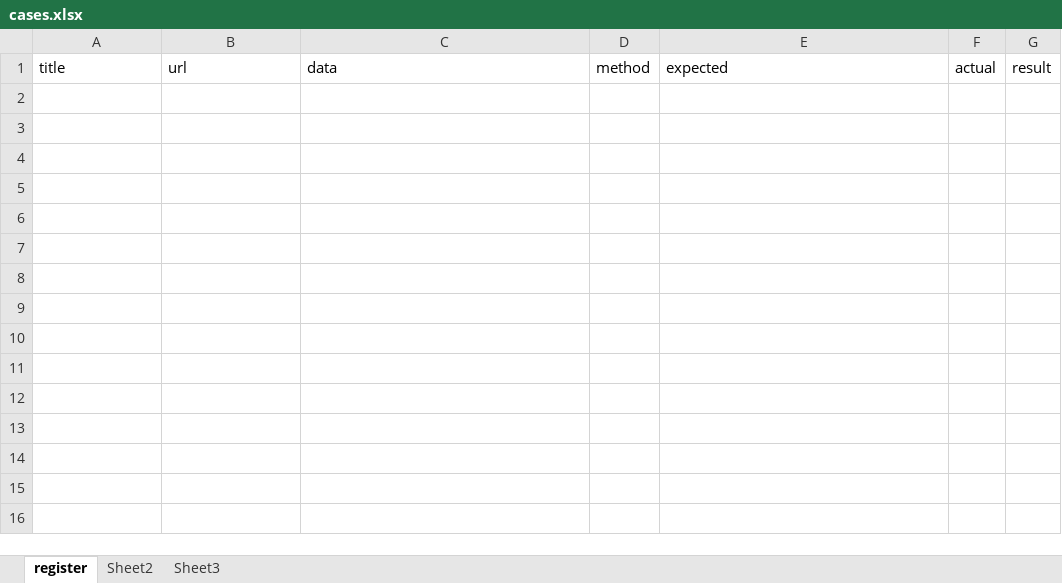
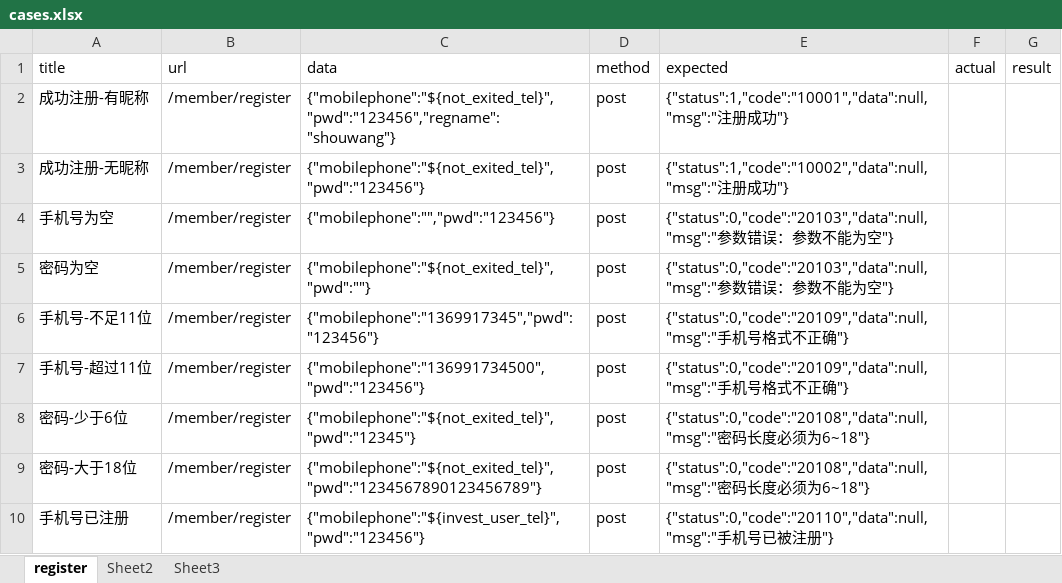
Before and after one commit to wangzhijia/FinanceAPITest, an Excel workbook: datas/cases.xlsx, sheet register, drawn as a sheet; values as stored, in another font and other column widths than the file's, no borders; the diff names each change by its address in the sheet, - before the commit and + after, or states it on an @@ line.

Commit message:
首次上传项目

```diff
--- a/datas/cases.xlsx (sheet register)
+++ b/datas/cases.xlsx (sheet register)
+row 2: 成功注册-有昵称 | /member/register | {"mobilephone":"${not_exited_tel}","pwd":"123456","regname":"shouwang"} | post | {"status":1,"code":"10001","data":null,"msg":"注册成功"}
+row 3: 成功注册-无昵称 | /member/register | {"mobilephone":"${not_exited_tel}","pwd":"123456"} | post | {"status":1,"code":"10002","data":null,"msg":"注册成功"}
+row 4: 手机号为空 | /member/register | {"mobilephone":"","pwd":"123456"} | post | {"status":0,"code":"20103","data":null,"msg":"参数错误：参数不能为空"}
+row 5: 密码为空 | /member/register | {"mobilephone":"${not_exited_tel}","pwd":""} | post | {"status":0,"code":"20103","data":null,"msg":"参数错误：参数不能为空"}
+row 6: 手机号-不足11位 | /member/register | {"mobilephone":"1369917345","pwd":"123456"} | post | {"status":0,"code":"20109","data":null,"msg":"手机号格式不正确"}
+row 7: 手机号-超过11位 | /member/register | {"mobilephone":"136991734500","pwd":"123456"} | post | {"status":0,"code":"20109","data":null,"msg":"手机号格式不正确"}
+row 8: 密码-少于6位 | /member/register | {"mobilephone":"${not_exited_tel}","pwd":"12345"} | post | {"status":0,"code":"20108","data":null,"msg":"密码长度必须为6~18"}
+row 9: 密码-大于18位 | /member/register | {"mobilephone":"${not_exited_tel}","pwd":"1234567890123456789"} | post | {"status":0,"code":"20108","data":null,"msg":"密码长度必须为6~18"}
+row 10: 手机号已注册 | /member/register | {"mobilephone":"${invest_user_tel}","pwd":"123456"} | post | {"status":0,"code":"20110","data":null,"msg":"手机号已被注册"}
```
